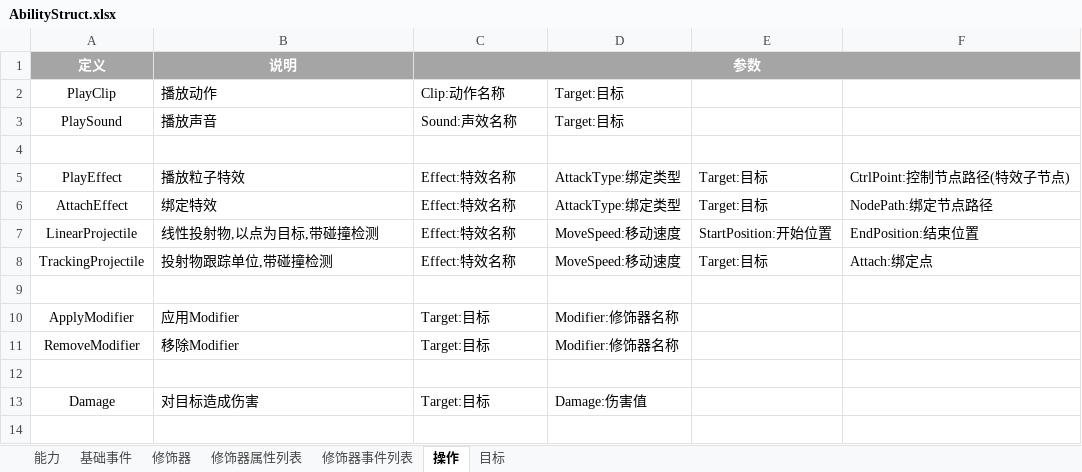
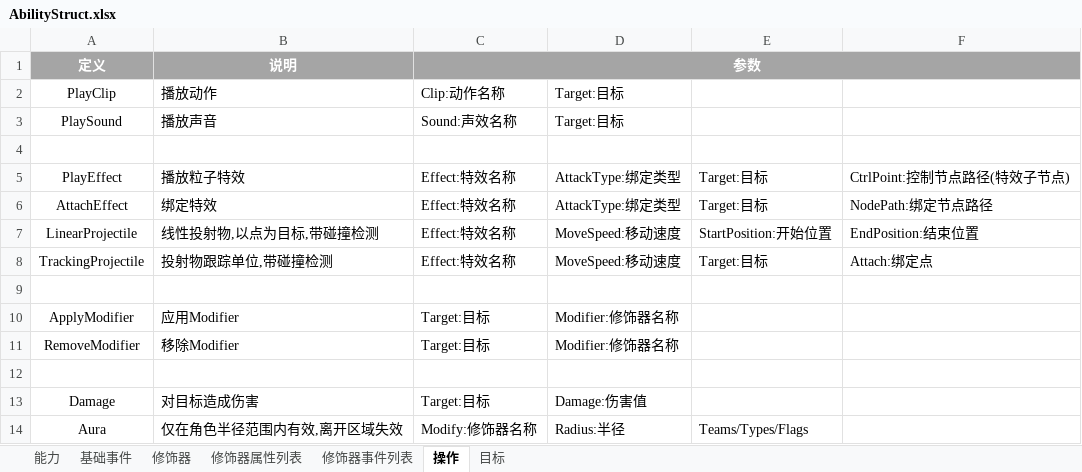
Before and after one commit to Hengle/X-lua, an Excel workbook: AbilityStruct.xlsx, sheet 操作, drawn as a sheet; values as stored, in another font and other column widths than the file's, no borders; the diff names each change by its address in the sheet, - before the commit and + after, or states it on an @@ line.

```diff
--- a/AbilityStruct.xlsx (sheet 操作)
+++ b/AbilityStruct.xlsx (sheet 操作)
+row 14: Aura | 仅在角色半径范围内有效,离开区域失效 | Modify:修饰器名称 | Radius:半径 | Teams/Types/Flags
```
Also changed, not shown: sheet 能力, sheet 修饰器.
